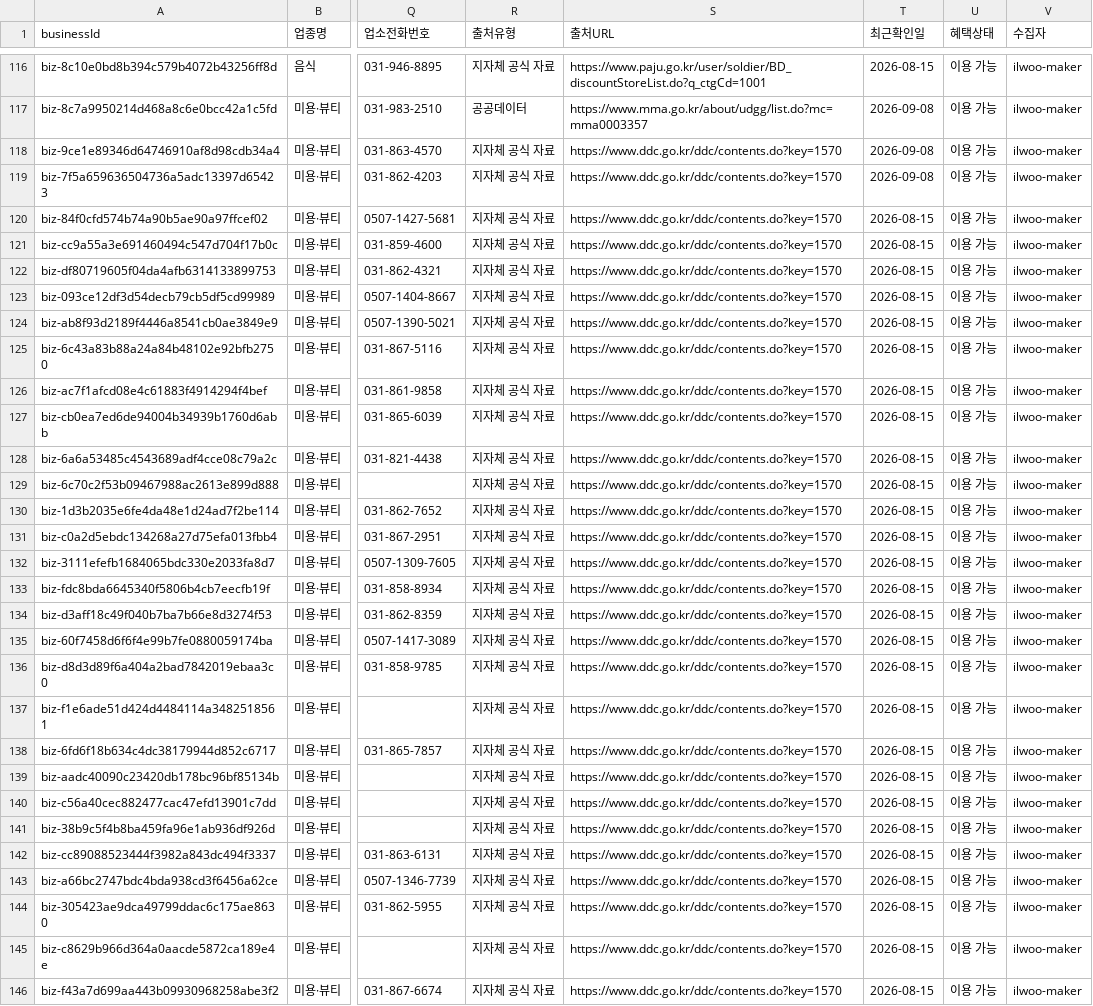
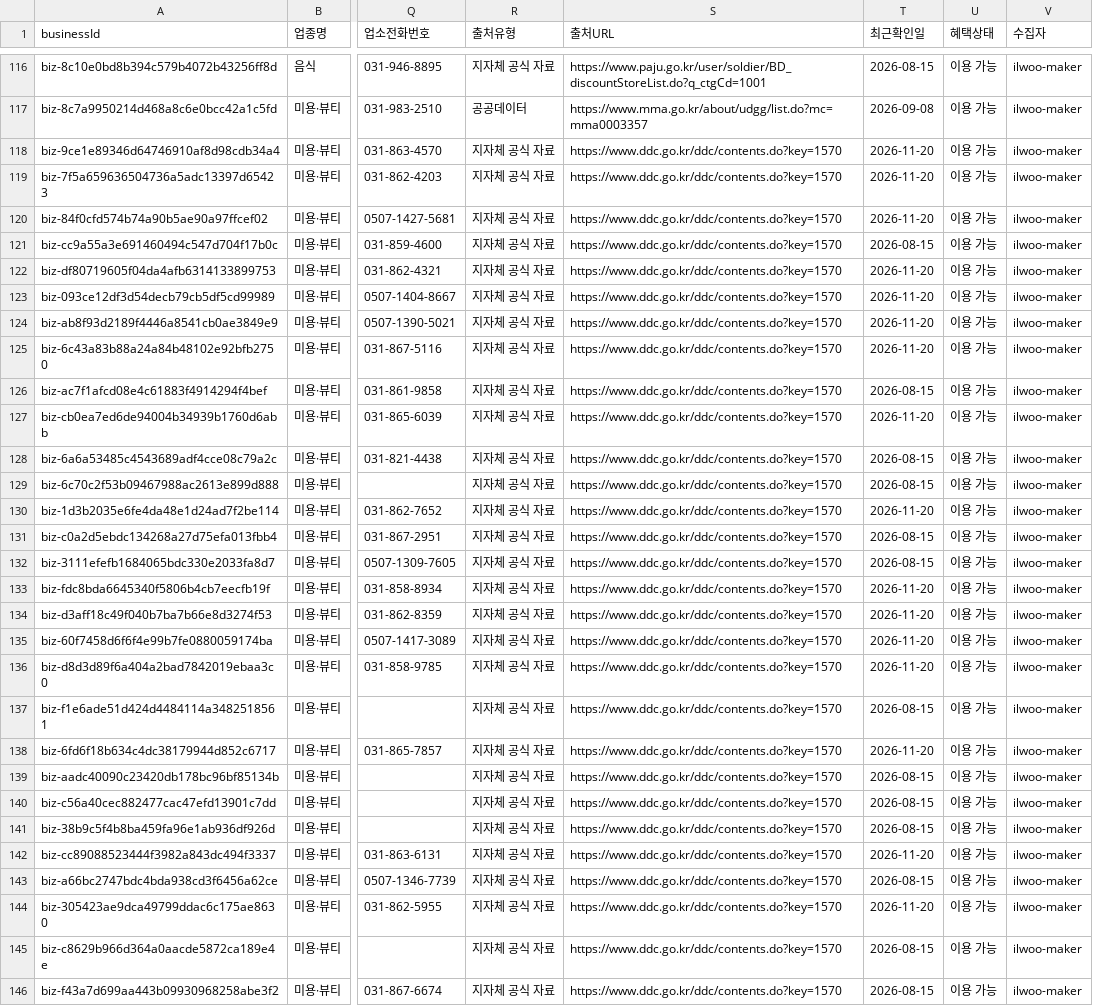
Before and after one commit to jelleoo/MILIMAP, a CSV file: data/canonical/capital-area-military-benefits.csv, drawn as a sheet; only a part is shown, gaps mark what is left out; the diff covers the shown part only; the diff names each change by its address in the sheet, - before the commit and + after, or states it on an @@ line.

```diff
--- a/data/canonical/capital-area-military-benefits.csv
+++ b/data/canonical/capital-area-military-benefits.csv
-T118:T119 (최근확인일): 2026-09-08
+T118:T119 (최근확인일): 2026-11-20
-T120 (최근확인일): 2026-08-15
+T120 (최근확인일): 2026-11-20
-T122:T125 (최근확인일): 2026-08-15
+T122:T125 (최근확인일): 2026-11-20
-T127 (최근확인일): 2026-08-15
+T127 (최근확인일): 2026-11-20
-T130 (최근확인일): 2026-08-15
+T130 (최근확인일): 2026-11-20
-T133:T136 (최근확인일): 2026-08-15
+T133:T136 (최근확인일): 2026-11-20
-T138 (최근확인일): 2026-08-15
+T138 (최근확인일): 2026-11-20
-T142 (최근확인일): 2026-08-15
+T142 (최근확인일): 2026-11-20
-T144 (최근확인일): 2026-08-15
+T144 (최근확인일): 2026-11-20
```
Also changed, not shown: 30 edited cells elsewhere in this file, 10 other files.
